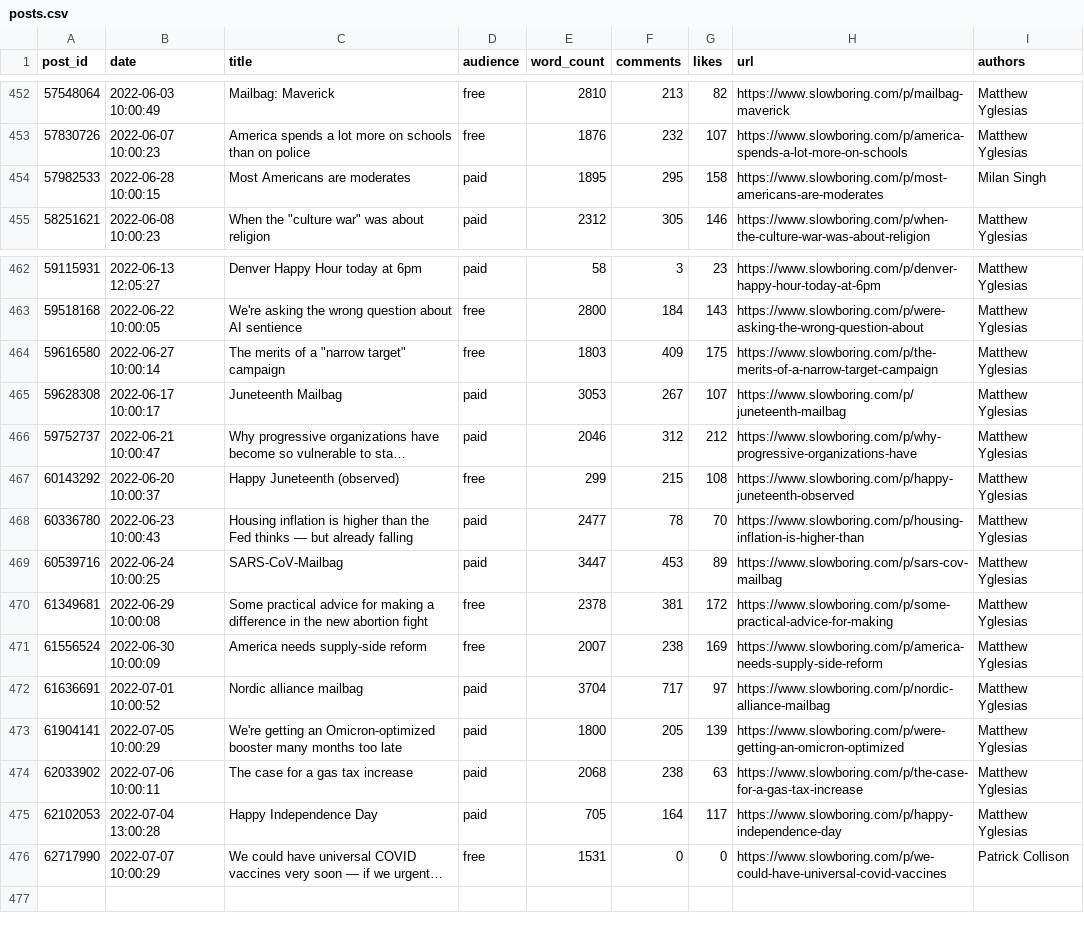
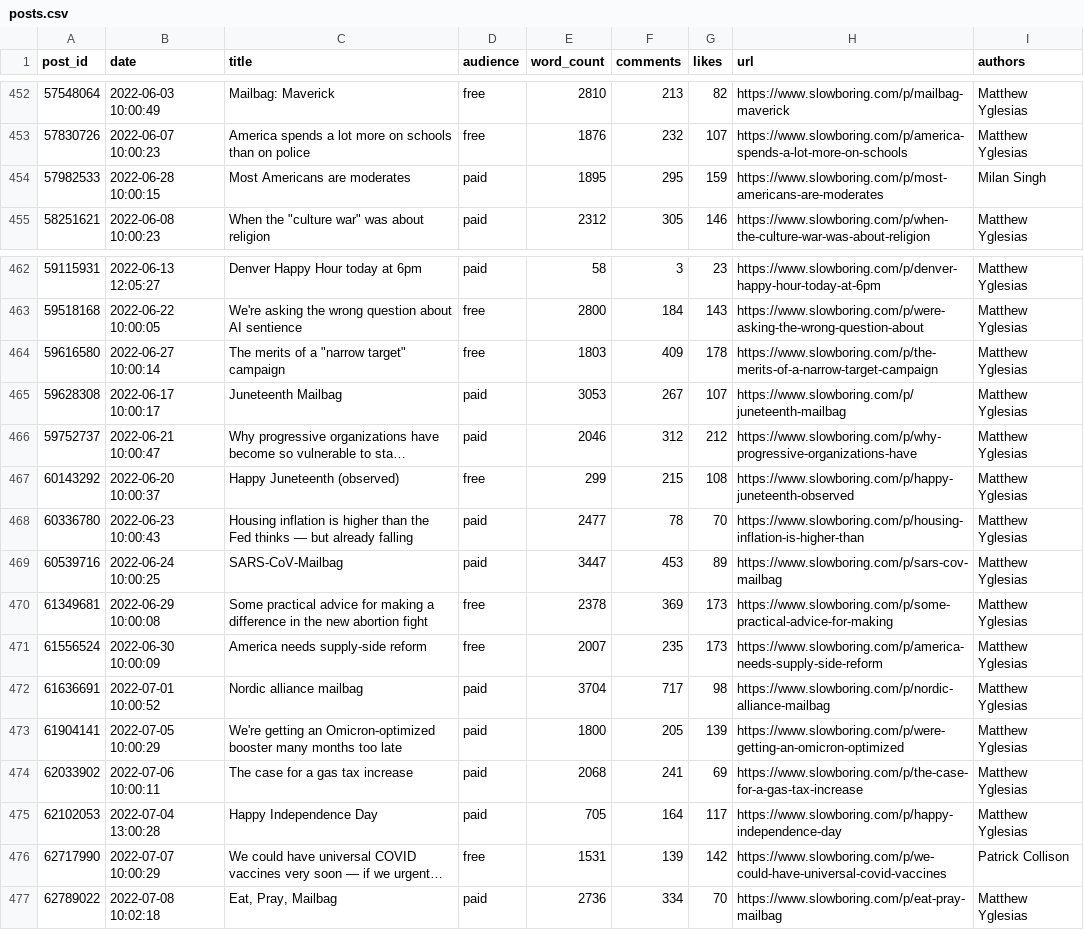
Before and after one commit to matthagy/slowboring_article_clusters, a CSV file: data/posts.csv, drawn as a sheet; only a part is shown, gaps mark what is left out; long unchanged cells end in …; the diff names each change by its address in the sheet, - before the commit and + after, or states it on an @@ line.

```diff
--- a/data/posts.csv
+++ b/data/posts.csv
-G454 (likes): 158
+G454 (likes): 159
-G464 (likes): 175
+G464 (likes): 178
-F470 (comments): 381
+F470 (comments): 369
-G470 (likes): 172
+G470 (likes): 173
-F471 (comments): 238
+F471 (comments): 235
-G471 (likes): 169
+G471 (likes): 173
-G472 (likes): 97
+G472 (likes): 98
-F474 (comments): 238
+F474 (comments): 241
-G474 (likes): 63
+G474 (likes): 69
-F476 (comments): 0
+F476 (comments): 139
-G476 (likes): 0
+G476 (likes): 142
+row 477: 62789022 | 2022-07-08 10:02:18 | Eat, Pray, Mailbag | paid | 2736 | 334 | 70 | https://www.slowboring.com/p/eat-pray-mailbag | Matthew Yglesias
```
Also changed, not shown: data/words.csv, 2 other files.
